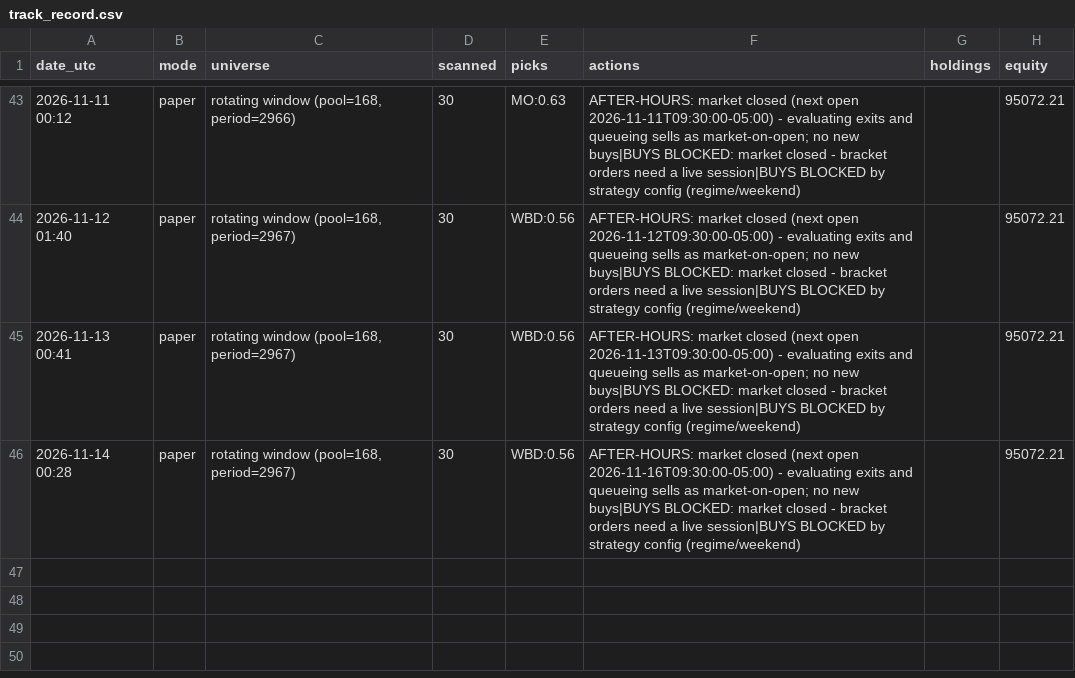
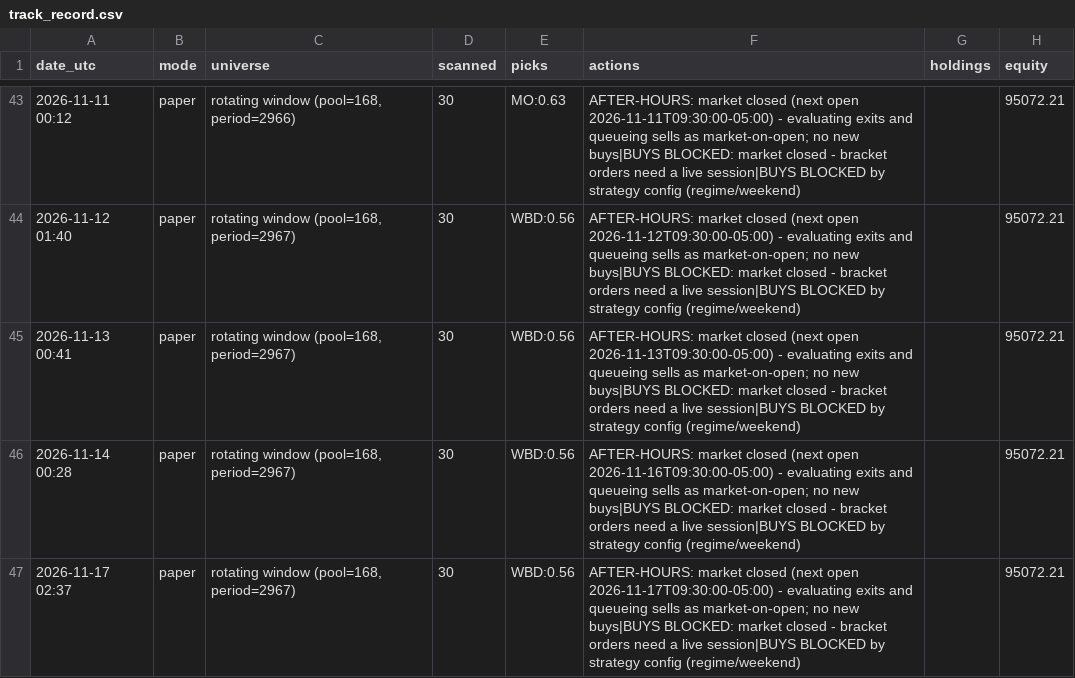
Before and after one commit to A-beaner/api-model, a CSV file: track_record.csv, drawn as a sheet; only a part is shown, gaps mark what is left out.

```diff
--- a/track_record.csv
+++ b/track_record.csv
@@ -46 +46,2 @@ date_utc,mode,universe,scanned,picks,actions,holdings,equity
 2026-11-14 00:28,paper,"rotating window (pool=168, period=2967)",30,WBD:0.56,AFTER-HOURS: market closed (next open 2026-11-16T09:30:00-05:00) - evaluating exits and queueing sells as market-on-open; no new buys|BUYS BLOCKED: market closed - bracket orders need a live session|BUYS BLOCKED by strategy config (regime/weekend),,95072.21
+2026-11-17 02:37,paper,"rotating window (pool=168, period=2967)",30,WBD:0.56,AFTER-HOURS: market closed (next open 2026-11-17T09:30:00-05:00) - evaluating exits and queueing sells as market-on-open; no new buys|BUYS BLOCKED: market closed - bracket orders need a live session|BUYS BLOCKED by strategy config (regime/weekend),,95072.21
```
Also changed, not shown: data/BA.csv, data/CAT.csv, 29 other files.
